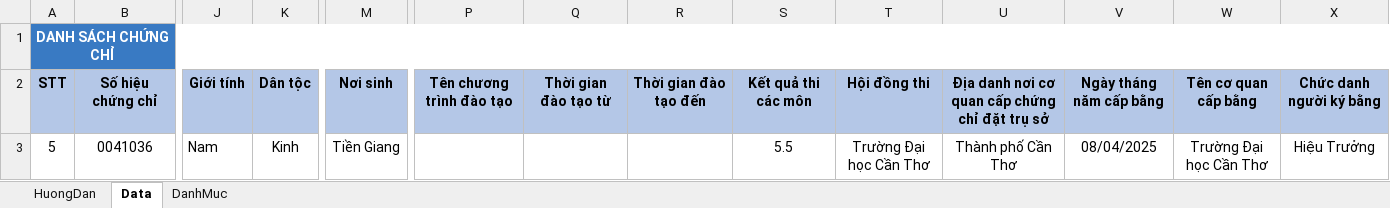
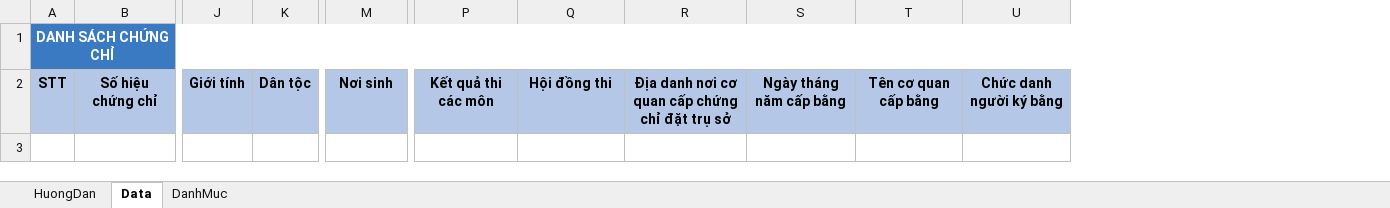
Before and after one commit to MikeHunt1234/digital-certificate-excel-mapping-tool, an Excel workbook: template/template.xlsx, sheet Data, drawn as a sheet; only a part is shown, gaps mark what is left out; values as stored, in another font and other column widths than the file's, no borders; rows hold the shown columns only; the diff names each change by its address in the sheet, - before the commit and + after, or states it on an @@ line.

Commit message:
update mapping to new template in modern mode

```diff
--- a/template/template.xlsx (sheet Data)
+++ b/template/template.xlsx (sheet Data)
-column P, row 2: Tên chương trình đào tạo
-column Q, row 2: Thời gian đào tạo từ
-column R, row 2: Thời gian đào tạo đến
-row 3: 5 | 0041036 | Nam | Kinh | Tiền Giang |  |  |  | 5.5 | Trường Đại học Cần Thơ | Thành phố Cần Thơ | 08/04/2025 | Trường Đại học Cần Thơ | Hiệu Trưởng
```
Also changed, not shown: 2 other files.
